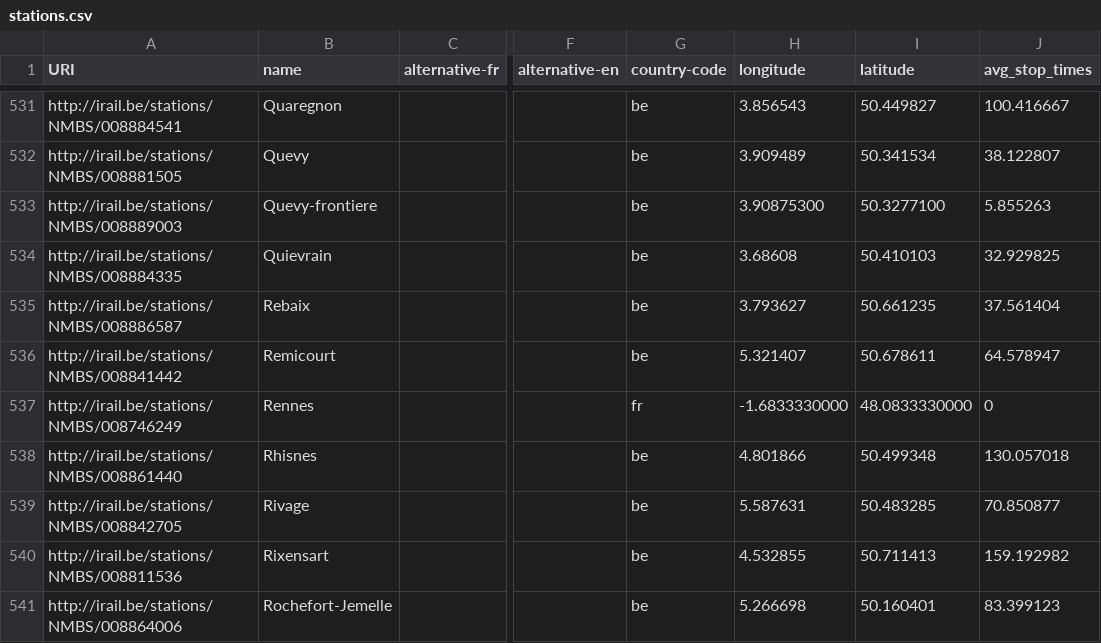
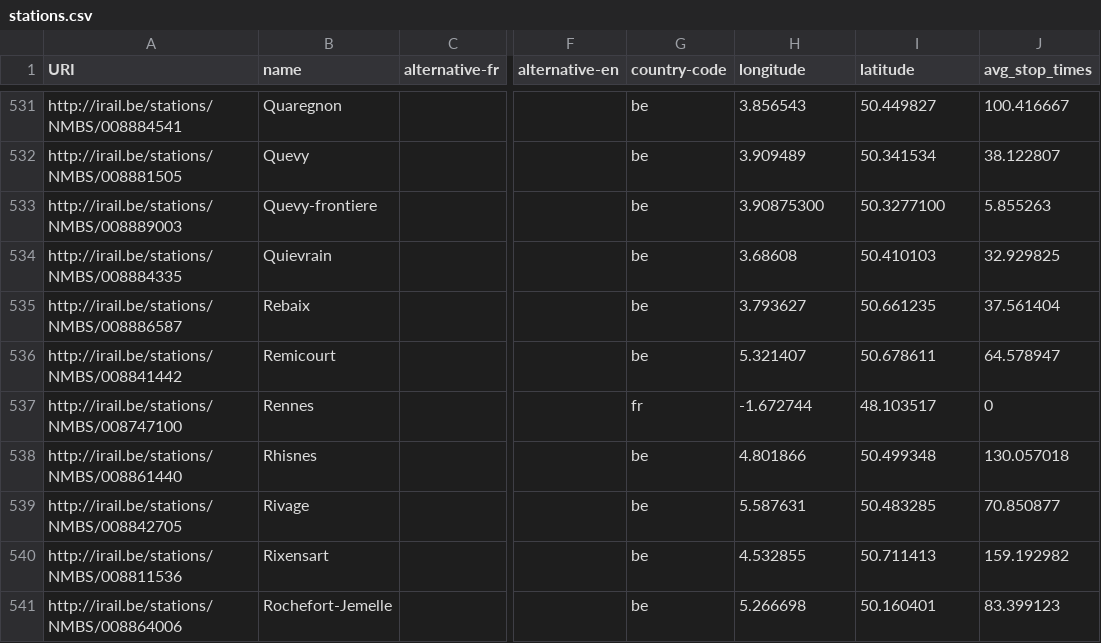
Before and after one commit to iRail/stations, a CSV file: stations.csv, drawn as a sheet; only a part is shown, gaps mark what is left out; the diff names each change by its address in the sheet, - before the commit and + after, or states it on an @@ line.

Commit message:
Update station code for Rennes

```diff
--- a/stations.csv
+++ b/stations.csv
-A537 (URI): http://irail.be/stations/NMBS/008746249
+A537 (URI): http://irail.be/stations/NMBS/008747100
-H537 (longitude): -1.6833330000
+H537 (longitude): -1.672744
-I537 (latitude): 48.0833330000
+I537 (latitude): 48.103517
```
